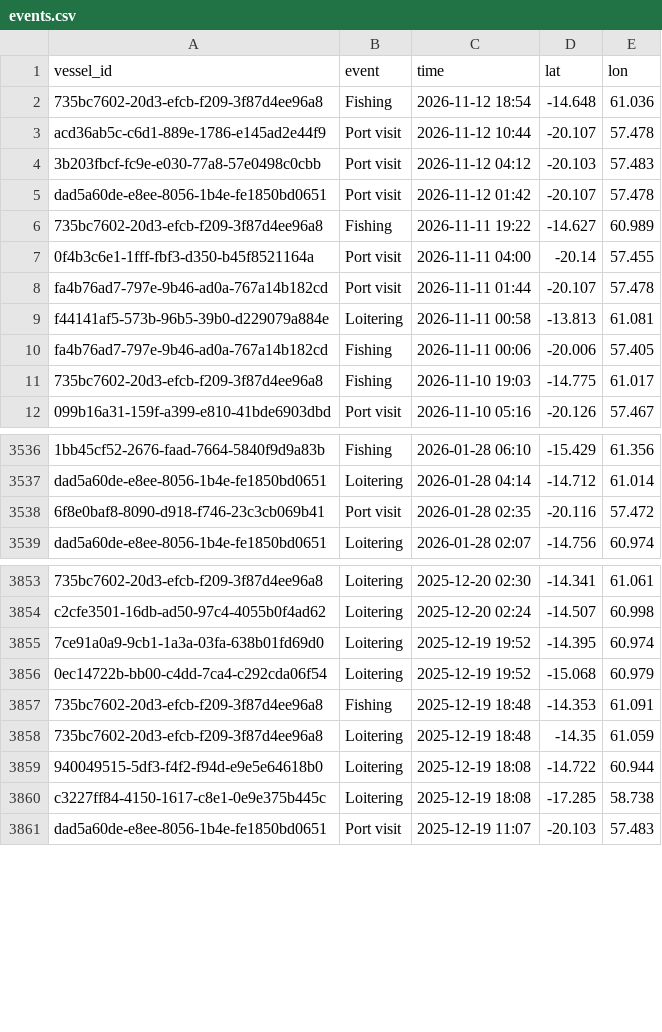
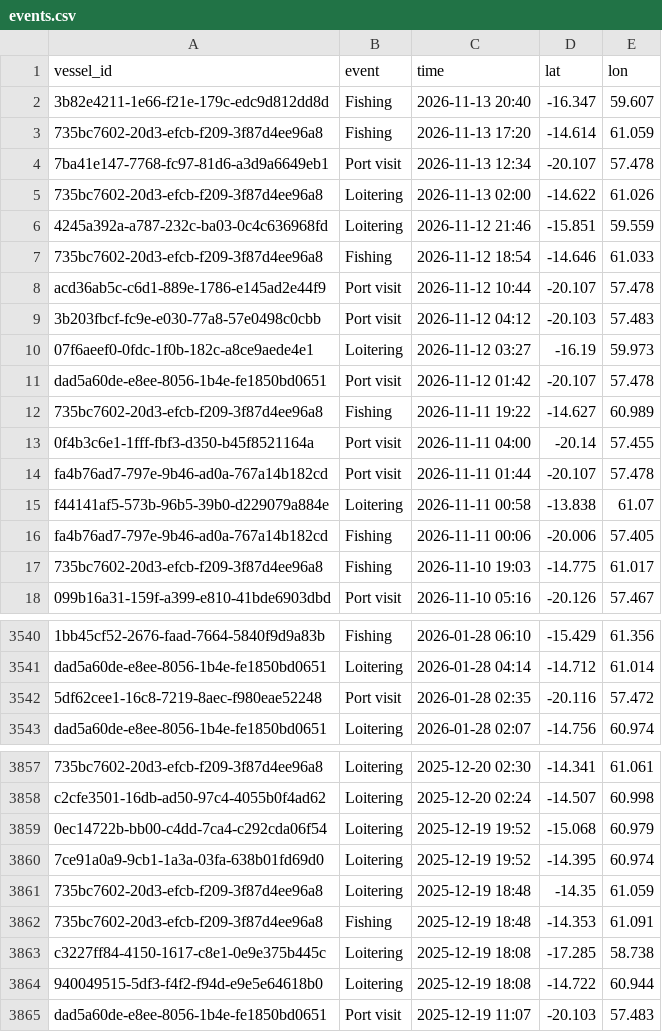
Before and after one commit to varshan-13/Nightwatch, a CSV file: data/events.csv, drawn as a sheet; only a part is shown, gaps mark what is left out; addresses are those after the commit; the diff covers the shown part only; the diff names each change by its address in the sheet, - before the commit and + after, or states it on an @@ line.

```diff
--- a/data/events.csv
+++ b/data/events.csv
+row 2: 3b82e4211-1e66-f21e-179c-edc9d812dd8d | Fishing | 2026-11-13 20:40 | -16.347 | 59.607
+row 3: 735bc7602-20d3-efcb-f209-3f87d4ee96a8 | Fishing | 2026-11-13 17:20 | -14.614 | 61.059
+row 4: 7ba41e147-7768-fc97-81d6-a3d9a6649eb1 | Port visit | 2026-11-13 12:34 | -20.107 | 57.478
+row 5: 735bc7602-20d3-efcb-f209-3f87d4ee96a8 | Loitering | 2026-11-13 02:00 | -14.622 | 61.026
+row 6: 4245a392a-a787-232c-ba03-0c4c636968fd | Loitering | 2026-11-12 21:46 | -15.851 | 59.559
-D7 (lat): -14.648
+D7 (lat): -14.646
-E7 (lon): 61.036
+E7 (lon): 61.033
+row 10: 07f6aeef0-0fdc-1f0b-182c-a8ce9aede4e1 | Loitering | 2026-11-12 03:27 | -16.19 | 59.973
-D15 (lat): -13.813
+D15 (lat): -13.838
-E15 (lon): 61.081
+E15 (lon): 61.07
-A3542 (vessel_id): 6f8e0baf8-8090-d918-f746-23c3cb069b41
+A3542 (vessel_id): 5df62cee1-16c8-7219-8aec-f980eae52248
@@ row 3855 moved to row 3860: 7ce91a0a9-9cb1-1a3a-03fa-638b01fd69d0 @@
@@ row 3857 moved to row 3862: 735bc7602-20d3-efcb-f209-3f87d4ee96a8 @@
@@ row 3859 moved to row 3864: 940049515-5df3-f4f2-f94d-e9e5e64618b0 @@
```
Also changed, not shown: 13 removed rows, 45 moved rows and 2 edited cells elsewhere in this file, data/alerts.csv.
